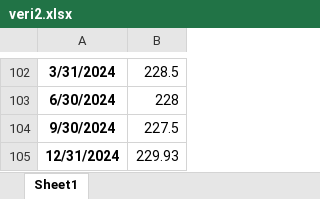
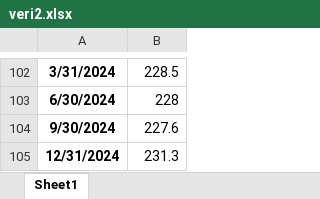
Before and after one commit to kaboya19/BuyumeTahmin, an Excel workbook: veri2.xlsx, sheet Sheet1, drawn as a sheet; only a part is shown, gaps mark what is left out; values as stored, in another font and other column widths than the file's, no borders; the diff names each change by its address in the sheet, - before the commit and + after, or states it on an @@ line.

```diff
--- a/veri2.xlsx (sheet Sheet1)
+++ b/veri2.xlsx (sheet Sheet1)
-B104: 227.5
+B104: 227.6
-B105: 229.93
+B105: 231.3
```
Also changed, not shown: veri3.xlsx, 5 other files.
